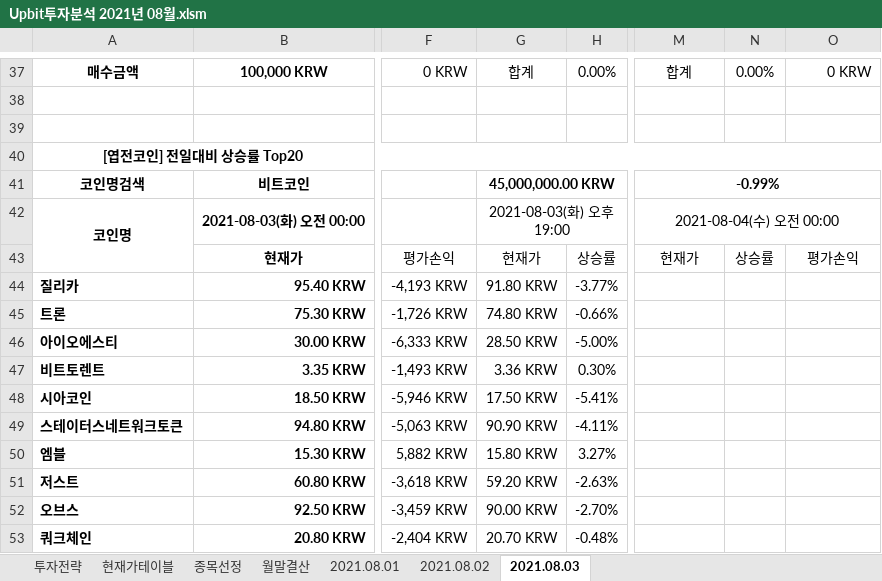
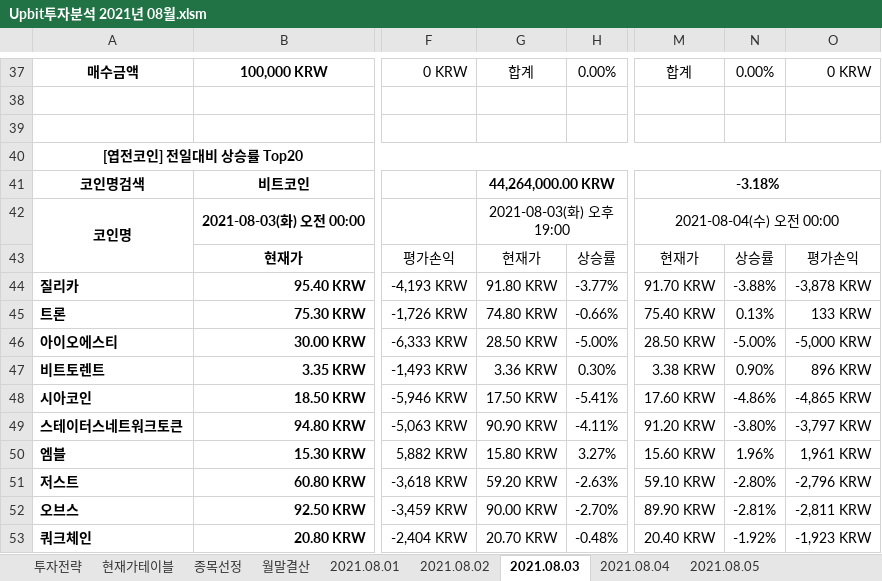
Before and after one commit to JoSihun/Upbit, an Excel workbook: Upbit투자분석 2021년 08월.xlsm, sheet 2021.08.03, drawn as a sheet; only a part is shown, gaps mark what is left out; values as stored, in another font and other column widths than the file's, no borders; charts and pictures and conditional formats not drawn; the diff covers the shown part only; the diff names each change by its address in the sheet, - before the commit and + after, or states it on an @@ line.

```diff
--- a/Upbit투자분석 2021년 08월.xlsm (sheet 2021.08.03)
+++ b/Upbit투자분석 2021년 08월.xlsm (sheet 2021.08.03)
+sheet tab: 2021.08.04
+sheet tab: 2021.08.05
-G41: 45,000,000.00 KRW
+G41: 44,264,000.00 KRW
-M41: -0.99%
+M41: -3.18%
-M44: (empty)
+M44: 91.70 KRW
-N44: (empty)
+N44: -3.88%
-O44: (empty)
+O44: -3,878 KRW
-M45: (empty)
+M45: 75.40 KRW
-N45: (empty)
+N45: 0.13%
-O45: (empty)
+O45: 133 KRW
-M46: (empty)
+M46: 28.50 KRW
-N46: (empty)
+N46: -5.00%
-O46: (empty)
+O46: -5,000 KRW
-M47: (empty)
+M47: 3.38 KRW
-N47: (empty)
+N47: 0.90%
-O47: (empty)
+O47: 896 KRW
-M48: (empty)
+M48: 17.60 KRW
-N48: (empty)
+N48: -4.86%
-O48: (empty)
+O48: -4,865 KRW
-M49: (empty)
+M49: 91.20 KRW
-N49: (empty)
+N49: -3.80%
-O49: (empty)
+O49: -3,797 KRW
-M50: (empty)
+M50: 15.60 KRW
-N50: (empty)
+N50: 1.96%
-O50: (empty)
+O50: 1,961 KRW
-M51: (empty)
+M51: 59.10 KRW
-N51: (empty)
+N51: -2.80%
-O51: (empty)
+O51: -2,796 KRW
-M52: (empty)
+M52: 89.90 KRW
-N52: (empty)
+N52: -2.81%
-O52: (empty)
+O52: -2,811 KRW
-M53: (empty)
+M53: 20.40 KRW
-N53: (empty)
+N53: -1.92%
-O53: (empty)
+O53: -1,923 KRW
```
Also changed, not shown: 358 edited cells elsewhere in this sheet, sheet 종목선정, sheet 현재가테이블, sheet 월말결산, sheet 투자전략, sheet 2021.08.02, sheet 2021.08.01, charts or pictures.
